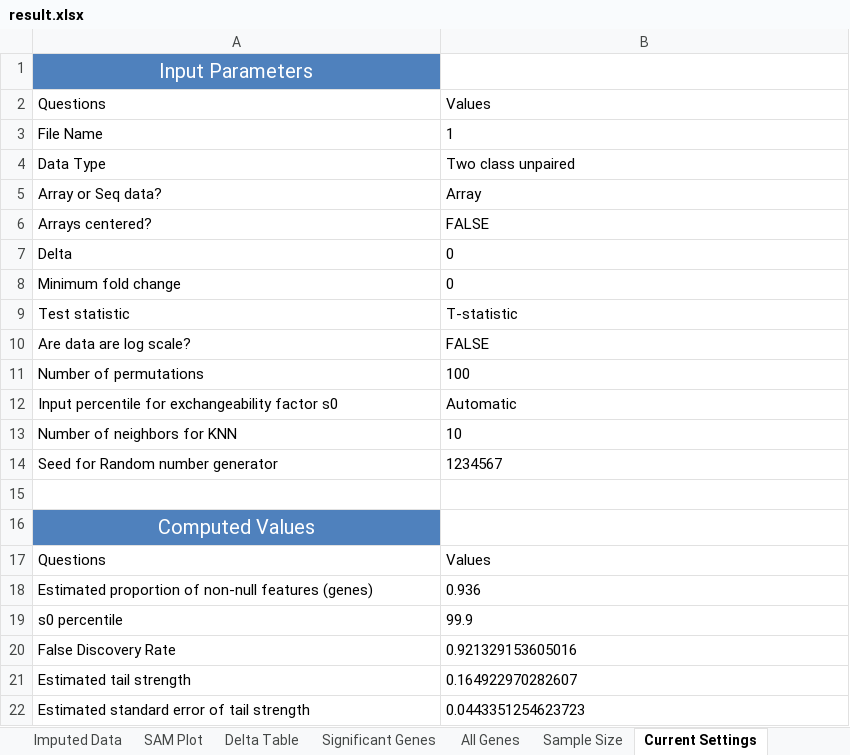
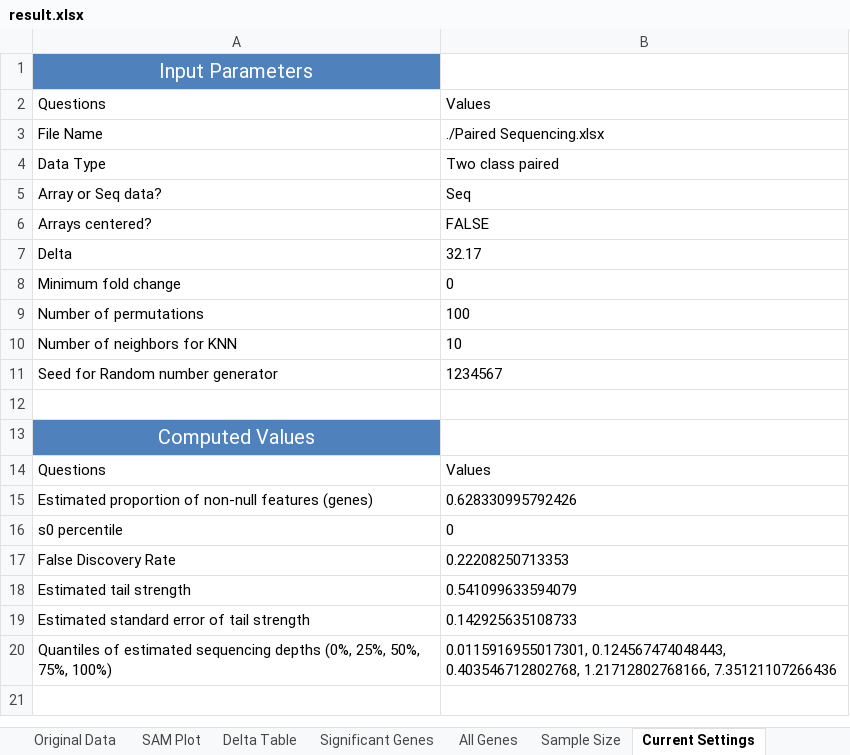
Before and after one commit to MikeJSeo/SAM, an Excel workbook: result.xlsx, sheet Current Settings, drawn as a sheet; values as stored, in another font and other column widths than the file's, no borders; removed rows and columns are numbered as before the commit, all else as after; the diff names each change by its address in the sheet, - before the commit and + after, or states it on an @@ line.

```diff
--- a/result.xlsx (sheet Current Settings)
+++ b/result.xlsx (sheet Current Settings)
-sheet tab: Imputed Data
-B3: 1
+B3: ./Paired Sequencing.xlsx
-B4: Two class unpaired
+B4: Two class paired
-B5: Array
+B5: Seq
-B7: 0
+B7: 32.17
-row 9: Test statistic | T-statistic
-row 10: Are data are log scale? | FALSE
-row 12: Input percentile for exchangeability factor s0 | Automatic
-B15: 0.936
+B15: 0.628330995792426
-B16: 99.9
+B16: 0
-B17: 0.921329153605016
+B17: 0.22208250713353
-B18: 0.164922970282607
+B18: 0.541099633594079
-B19: 0.0443351254623723
+B19: 0.142925635108733
+row 20: Quantiles of estimated sequencing depths (0%, 25%, 50%, 75%, 100%) | 0.0115916955017301, 0.124567474048443, 0.403546712802768, 1.21712802768166, 7.35121107266436
```
Also changed, not shown: sheet Original Data, sheet All Genes, sheet Significant Genes, sheet Delta Table, sheet Sample Size, charts or pictures, 4 other files.
